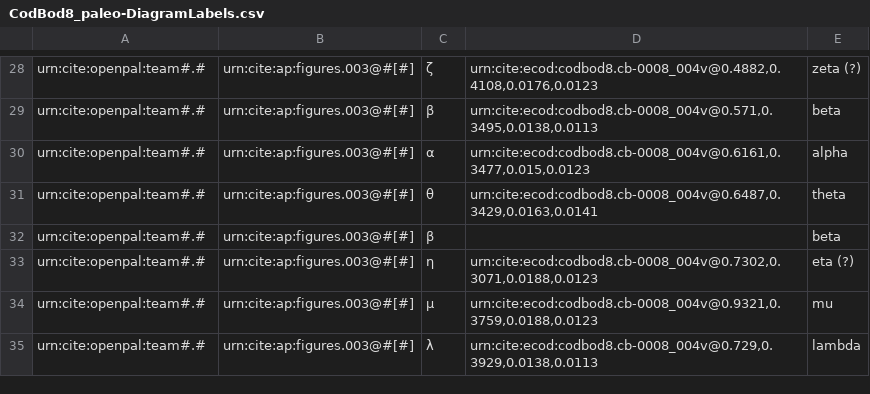
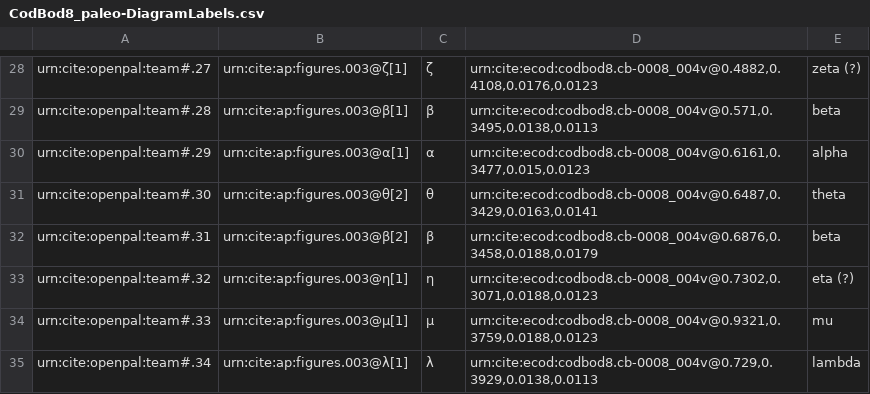
Before and after one commit to DocTaz/archimedes-hc, a CSV file: collections/CodBod8_paleo-DiagramLabels.csv, drawn as a sheet; only a part is shown, gaps mark what is left out; the diff covers the shown part only; the diff names each change by its address in the sheet, - before the commit and + after, or states it on an @@ line.

```diff
--- a/collections/CodBod8_paleo-DiagramLabels.csv
+++ b/collections/CodBod8_paleo-DiagramLabels.csv
-A28: urn:cite:openpal:team#.#
+A28: urn:cite:openpal:team#.27
-B28: urn:cite:ap:figures.003@#[#]
+B28: urn:cite:ap:figures.003@ζ[1]
-A29: urn:cite:openpal:team#.#
+A29: urn:cite:openpal:team#.28
-B29: urn:cite:ap:figures.003@#[#]
+B29: urn:cite:ap:figures.003@β[1]
-A30: urn:cite:openpal:team#.#
+A30: urn:cite:openpal:team#.29
-B30: urn:cite:ap:figures.003@#[#]
+B30: urn:cite:ap:figures.003@α[1]
-A31: urn:cite:openpal:team#.#
+A31: urn:cite:openpal:team#.30
-B31: urn:cite:ap:figures.003@#[#]
+B31: urn:cite:ap:figures.003@θ[2]
-A32: urn:cite:openpal:team#.#
+A32: urn:cite:openpal:team#.31
-B32: urn:cite:ap:figures.003@#[#]
+B32: urn:cite:ap:figures.003@β[2]
-D32: (empty)
+D32: urn:cite:ecod:codbod8.cb-0008_004v@0.6876,0.3458,0.0188,0.0179
-A33: urn:cite:openpal:team#.#
+A33: urn:cite:openpal:team#.32
-B33: urn:cite:ap:figures.003@#[#]
+B33: urn:cite:ap:figures.003@η[1]
-A34: urn:cite:openpal:team#.#
+A34: urn:cite:openpal:team#.33
-B34: urn:cite:ap:figures.003@#[#]
+B34: urn:cite:ap:figures.003@μ[1]
-A35: urn:cite:openpal:team#.#
+A35: urn:cite:openpal:team#.34
-B35: urn:cite:ap:figures.003@#[#]
+B35: urn:cite:ap:figures.003@λ[1]
```
Also changed, not shown: 31 edited cells elsewhere in this file.
